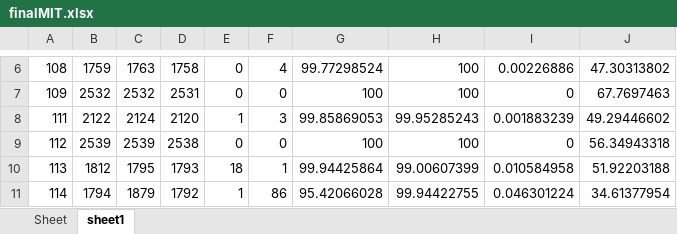
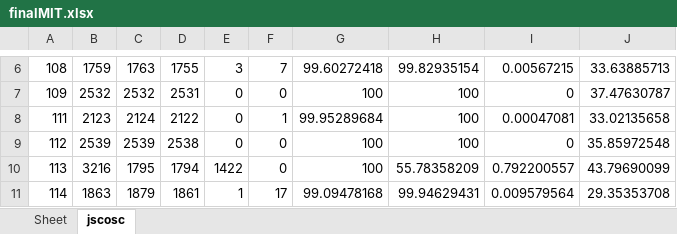
Before and after one commit to devindi99/ECG-beat-detection, an Excel workbook: R peak detection/beatdetection/finalMIT.xlsx, sheet jscosc, drawn as a sheet; only a part is shown, gaps mark what is left out; values as stored, in another font and other column widths than the file's, no borders; the diff covers the shown part only; the diff names each change by its address in the sheet, - before the commit and + after, or states it on an @@ line.

```diff
--- a/R peak detection/beatdetection/finalMIT.xlsx (sheet jscosc)
+++ b/R peak detection/beatdetection/finalMIT.xlsx (sheet jscosc)
-sheet tab: sheet1
+sheet tab: jscosc
-D6: 1758
+D6: 1755
-E6: 0
+E6: 3
-F6: 4
+F6: 7
-G6: 99.77298524
+G6: 99.60272418
-H6: 100
+H6: 99.82935154
-I6: 0.00226886
+I6: 0.00567215
-J6: 47.30313802
+J6: 33.63885713
-J7: 67.7697463
+J7: 37.47630787
-B8: 2122
+B8: 2123
-D8: 2120
+D8: 2122
-E8: 1
+E8: 0
-F8: 3
+F8: 1
-G8: 99.85869053
+G8: 99.95289684
-H8: 99.95285243
+H8: 100
-I8: 0.001883239
+I8: 0.00047081
-J8: 49.29446602
+J8: 33.02135658
-J9: 56.34943318
+J9: 35.85972548
-B10: 1812
+B10: 3216
-D10: 1793
+D10: 1794
-E10: 18
+E10: 1422
-F10: 1
+F10: 0
-G10: 99.94425864
+G10: 100
-H10: 99.00607399
+H10: 55.78358209
-I10: 0.010584958
+I10: 0.792200557
-J10: 51.92203188
+J10: 43.79690099
-B11: 1794
+B11: 1863
-D11: 1792
+D11: 1861
-F11: 86
+F11: 17
-G11: 95.42066028
+G11: 99.09478168
-H11: 99.94422755
+H11: 99.94629431
-I11: 0.046301224
+I11: 0.009579564
-J11: 34.61377954
+J11: 29.35353708
```
Also changed, not shown: 197 edited cells elsewhere in this sheet, 8 other files.
